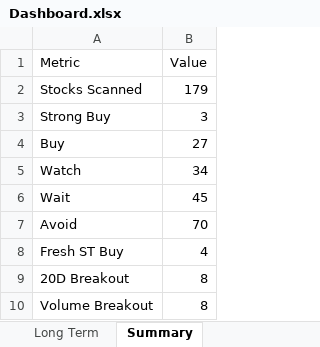
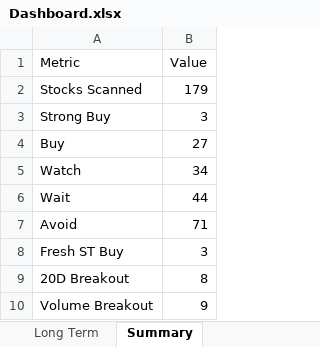
Before and after one commit to megha29875-ship-it/AQSD, an Excel workbook: Output/Dashboard.xlsx, sheet Summary, drawn as a sheet; values as stored, in another font and other column widths than the file's, no borders; the diff names each change by its address in the sheet, - before the commit and + after, or states it on an @@ line.

```diff
--- a/Output/Dashboard.xlsx (sheet Summary)
+++ b/Output/Dashboard.xlsx (sheet Summary)
-B6 (Value): 45
+B6 (Value): 44
-B7 (Value): 70
+B7 (Value): 71
-B8 (Value): 4
+B8 (Value): 3
-B10 (Value): 8
+B10 (Value): 9
```
Also changed, not shown: sheet Option Buying, sheet Long Term, 2 other files.
